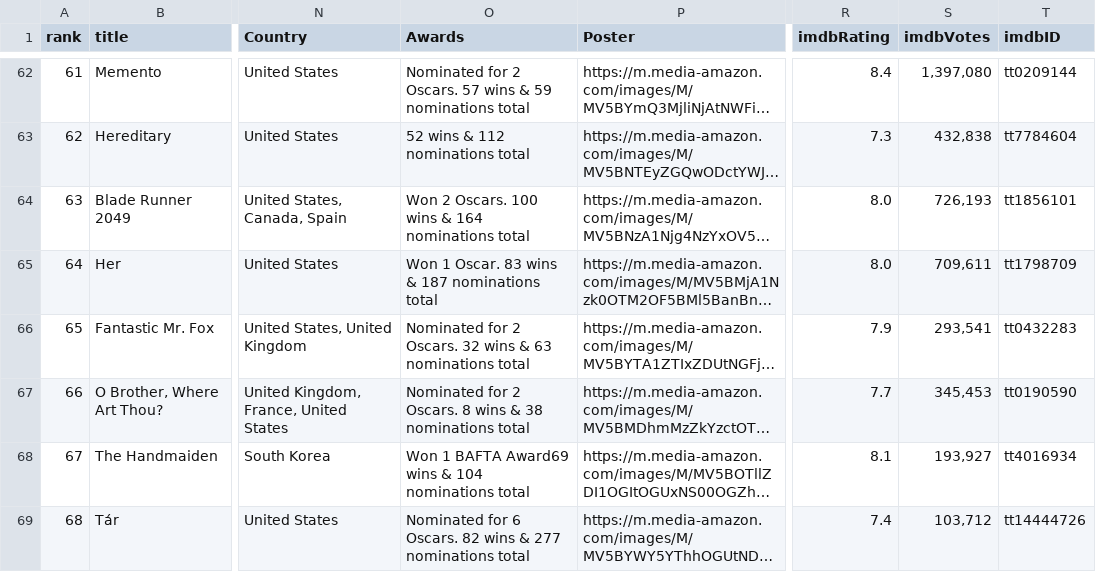
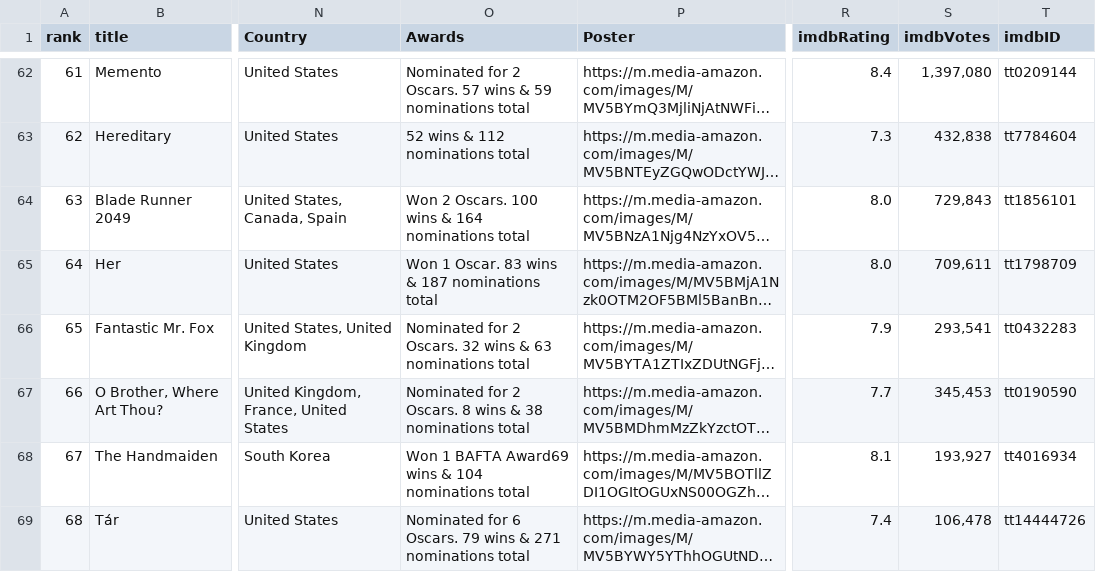
Before and after one commit to chuik633/MovieSentiments, a CSV file: harshita_exploration/nyt_100_movies.csv, drawn as a sheet; only a part is shown, gaps mark what is left out; long unchanged cells end in …; the diff covers the shown part only; the diff names each change by its address in the sheet, - before the commit and + after, or states it on an @@ line.

```diff
--- a/harshita_exploration/nyt_100_movies.csv
+++ b/harshita_exploration/nyt_100_movies.csv
-S64 (imdbVotes): 726,193
+S64 (imdbVotes): 729,843
-O69 (Awards): …6 Oscars. 82 wins & 277 nominations total
+O69 (Awards): …6 Oscars. 79 wins & 271 nominations total
-S69 (imdbVotes): 103,712
+S69 (imdbVotes): 106,478
```
Also changed, not shown: 113 edited cells elsewhere in this file, 4 other files.
